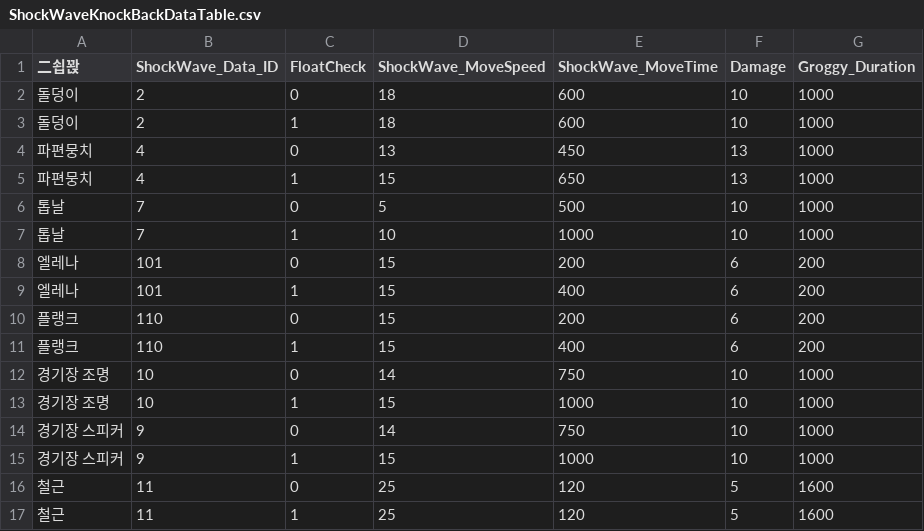
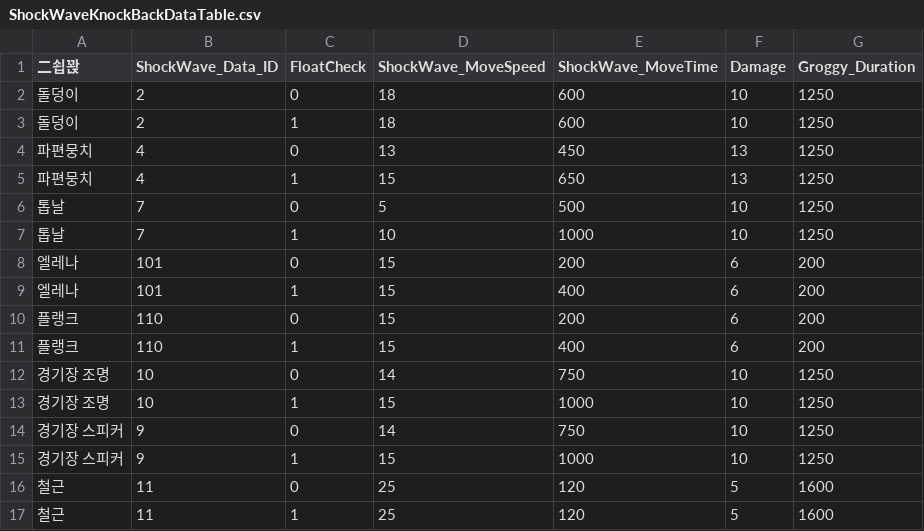
Before and after one commit to TIMILUM/Esper-Fighters-Cup, a CSV file: Assets/Resources/CSV/ShockWaveKnockBackDataTable.csv, drawn as a sheet.

```diff
--- a/Assets/Resources/CSV/ShockWaveKnockBackDataTable.csv
+++ b/Assets/Resources/CSV/ShockWaveKnockBackDataTable.csv
@@ -1,8 +1,8 @@
 二쇱꽍,ShockWave_Data_ID,FloatCheck,ShockWave_MoveSpeed,ShockWave_MoveTime,Damage,Groggy_Duration
-돌덩이,2,0,18,600,10,1000
-돌덩이,2,1,18,600,10,1000
-파편뭉치,4,0,13,450,13,1000
-파편뭉치,4,1,15,650,13,1000
-톱날,7,0,5,500,10,1000
-톱날,7,1,10,1000,10,1000
+돌덩이,2,0,18,600,10,1250
+돌덩이,2,1,18,600,10,1250
+파편뭉치,4,0,13,450,13,1250
+파편뭉치,4,1,15,650,13,1250
+톱날,7,0,5,500,10,1250
+톱날,7,1,10,1000,10,1250
 엘레나,101,0,15,200,6,200
@@ -11,6 +11,6 @@
 플랭크,110,1,15,400,6,200
-경기장 조명,10,0,14,750,10,1000
-경기장 조명,10,1,15,1000,10,1000
-경기장 스피커,9,0,14,750,10,1000
-경기장 스피커,9,1,15,1000,10,1000
+경기장 조명,10,0,14,750,10,1250
+경기장 조명,10,1,15,1000,10,1250
+경기장 스피커,9,0,14,750,10,1250
+경기장 스피커,9,1,15,1000,10,1250
 철근,11,0,25,120,5,1600
```
Also changed, not shown: Assets/Resources/CSV/SkillDataTable.csv.
